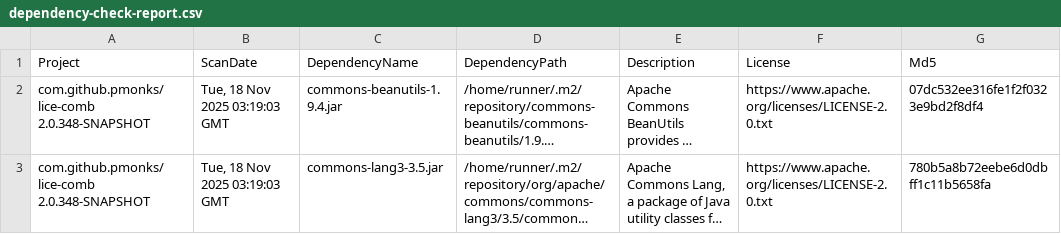
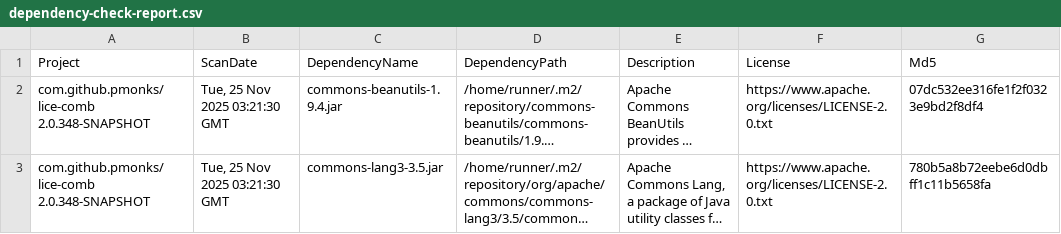
Before and after one commit to pmonks/lice-comb, a CSV file: nvd/dependency-check-report.csv, drawn as a sheet; only a part is shown; long unchanged cells end in …; the diff names each change by its address in the sheet, - before the commit and + after, or states it on an @@ line.

```diff
--- a/nvd/dependency-check-report.csv
+++ b/nvd/dependency-check-report.csv
-B2:B3 (ScanDate): Tue, 18 Nov 2025 03:19:03 GMT
+B2:B3 (ScanDate): Tue, 25 Nov 2025 03:21:30 GMT
```
Also changed, not shown: 8 other files.
